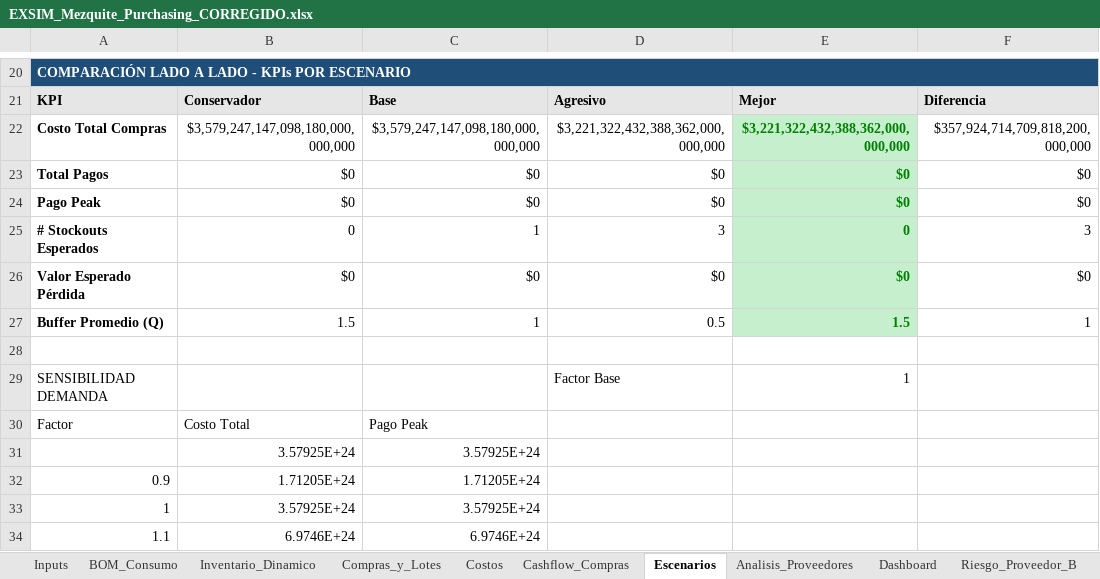
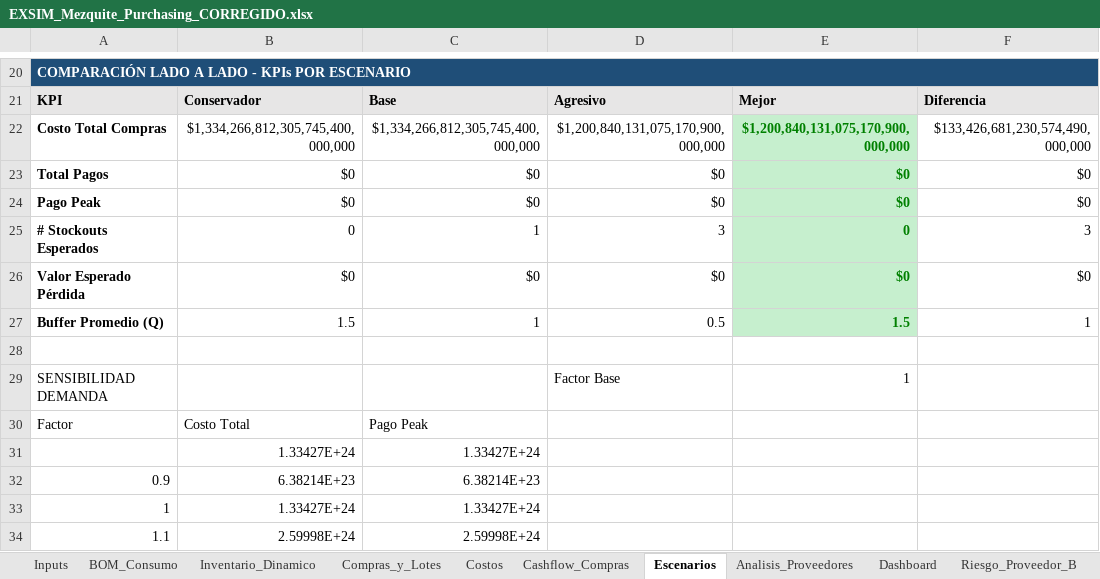
Before and after one commit to albertoquiroga-ctrl/BusinessSim, an Excel workbook: EXSIM_Mezquite_Purchasing_CORREGIDO.xlsx, sheet Escenarios, drawn as a sheet; only a part is shown, gaps mark what is left out; values as stored, in another font and other column widths than the file's, no borders; removed rows and columns are numbered as before the commit, all else as after; the diff names each change by its address in the sheet, - before the commit and + after, or states it on an @@ line.

```diff
--- a/EXSIM_Mezquite_Purchasing_CORREGIDO.xlsx (sheet Escenarios)
+++ b/EXSIM_Mezquite_Purchasing_CORREGIDO.xlsx (sheet Escenarios)
-B22: $3,579,247,147,098,180,000,000,000
+B22: $1,334,266,812,305,745,400,000,000
-C22: $3,579,247,147,098,180,000,000,000
+C22: $1,334,266,812,305,745,400,000,000
-D22: $3,221,322,432,388,362,000,000,000
+D22: $1,200,840,131,075,170,900,000,000
-E22: $3,221,322,432,388,362,000,000,000
+E22: $1,200,840,131,075,170,900,000,000
-F22: $357,924,714,709,818,200,000,000
+F22: $133,426,681,230,574,490,000,000
-row 31:  | 3.57925E+24 | 3.57925E+24
+row 31:  | 1.33427E+24 | 1.33427E+24
-B32: 1.71205E+24
+B32: 6.38214E+23
-C32: 1.71205E+24
+C32: 6.38214E+23
-B33: 3.57925E+24
+B33: 1.33427E+24
-C33: 3.57925E+24
+C33: 1.33427E+24
-B34: 6.9746E+24
+B34: 2.59998E+24
-C34: 6.9746E+24
+C34: 2.59998E+24
```
Also changed, not shown: sheet Riesgo_Proveedor_B, sheet Costos, sheet Compras_y_Lotes, sheet Cashflow_Integrado, sheet Cashflow_Compras, sheet Dashboard, formulas that keep their value.
